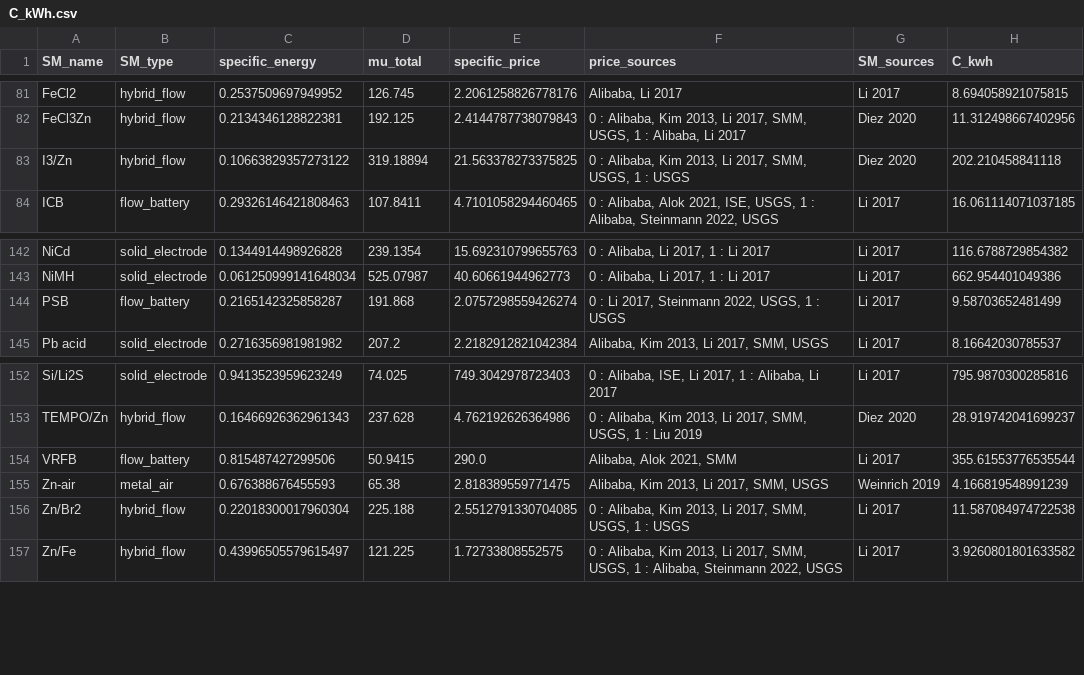
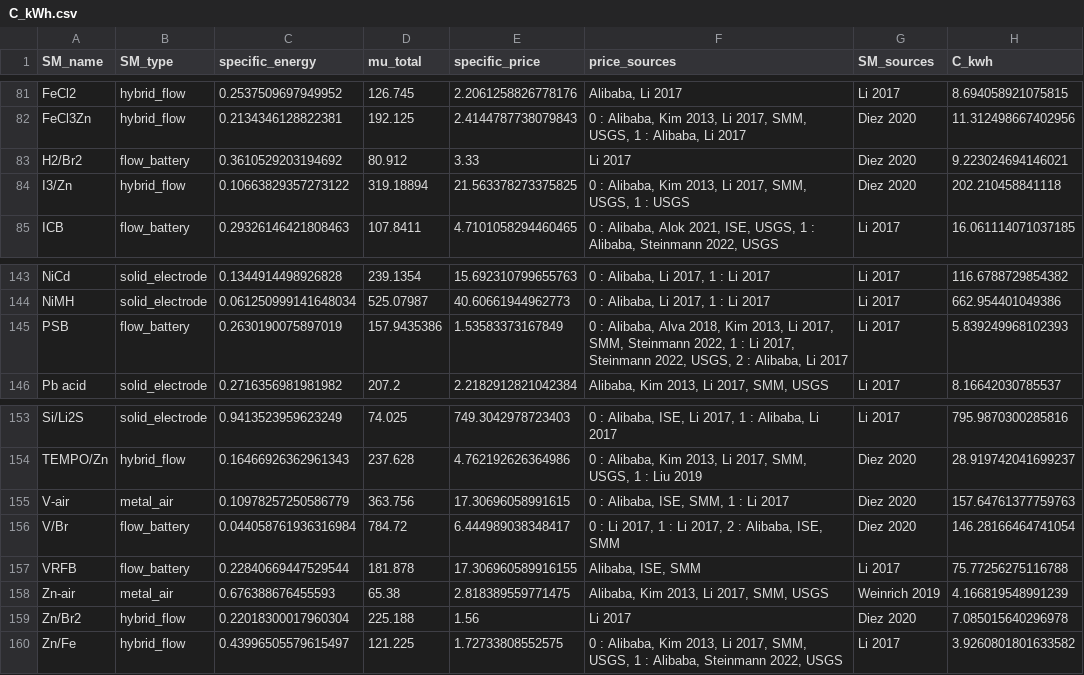
Before and after one commit to energy-storage-analysis/LDES-Survey, a CSV file: cap_cost/data_consolidated/C_kWh.csv, drawn as a sheet; only a part is shown, gaps mark what is left out.

Commit message:
tweak and add some flow battery chemistries

```diff
--- a/cap_cost/data_consolidated/C_kWh.csv
+++ b/cap_cost/data_consolidated/C_kWh.csv
@@ -82,2 +82,3 @@ FeCl2,hybrid_flow,0.2537509697949952,126.745,2.2061258826778176,"Alibaba, Li 201
 FeCl3Zn,hybrid_flow,0.2134346128822381,192.125,2.4144787738079843,"0 : Alibaba, Kim 2013, Li 2017, SMM, USGS, 1 : Alibaba, Li 2017",Diez 2020,11.312498667402956
+H2/Br2,flow_battery,0.3610529203194692,80.912,3.33,Li 2017,Diez 2020,9.223024694146021
 I3/Zn,hybrid_flow,0.10663829357273122,319.18894,21.563378273375825,"0 : Alibaba, Kim 2013, Li 2017, SMM, USGS, 1 : USGS",Diez 2020,202.210458841118
@@ -143,3 +144,3 @@ NiCd,solid_electrode,0.1344914498926828,239.1354,15.692310799655763,"0 : Alibaba
 NiMH,solid_electrode,0.061250999141648034,525.07987,40.60661944962773,"0 : Alibaba, Li 2017, 1 : Li 2017",Li 2017,662.954401049386
-PSB,flow_battery,0.2165142325858287,191.868,2.0757298559426274,"0 : Li 2017, Steinmann 2022, USGS, 1 : USGS",Li 2017,9.58703652481499
+PSB,flow_battery,0.2630190075897019,157.9435386,1.53583373167849,"0 : Alibaba, Alva 2018, Kim 2013, Li 2017, SMM, Steinmann 2022, 1 : Li 2017, Steinmann 2022, USGS, 2 : Alibaba, Li 2017",Li 2017,5.839249968102393
 Pb acid,solid_electrode,0.2716356981981982,207.2,2.2182912821042384,"Alibaba, Kim 2013, Li 2017, SMM, USGS",Li 2017,8.16642030785537
@@ -153,5 +154,7 @@ Si/Li2S,solid_electrode,0.9413523959623249,74.025,749.3042978723403,"0 : Alibaba
 TEMPO/Zn,hybrid_flow,0.16466926362961343,237.628,4.762192626364986,"0 : Alibaba, Kim 2013, Li 2017, SMM, USGS, 1 : Liu 2019",Diez 2020,28.919742041699237
-VRFB,flow_battery,0.815487427299506,50.9415,290.0,"Alibaba, Alok 2021, SMM",Li 2017,355.61553776535544
+V-air,metal_air,0.10978257250586779,363.756,17.30696058991615,"0 : Alibaba, ISE, SMM, 1 : Li 2017",Diez 2020,157.64761377759763
+V/Br,flow_battery,0.044058761936316984,784.72,6.444989038348417,"0 : Li 2017, 1 : Li 2017, 2 : Alibaba, ISE, SMM",Diez 2020,146.28166464741054
+VRFB,flow_battery,0.22840669447529544,181.878,17.306960589916155,"Alibaba, ISE, SMM",Li 2017,75.77256275116788
 Zn-air,metal_air,0.676388676455593,65.38,2.818389559771475,"Alibaba, Kim 2013, Li 2017, SMM, USGS",Weinrich 2019,4.166819548991239
-Zn/Br2,hybrid_flow,0.22018300017960304,225.188,2.5512791330704085,"0 : Alibaba, Kim 2013, Li 2017, SMM, USGS, 1 : USGS",Li 2017,11.587084974722538
+Zn/Br2,hybrid_flow,0.22018300017960304,225.188,1.56,Li 2017,Diez 2020,7.085015640296978
 Zn/Fe,hybrid_flow,0.43996505579615497,121.225,1.72733808552575,"0 : Alibaba, Kim 2013, Li 2017, SMM, USGS, 1 : Alibaba, Steinmann 2022, USGS",Li 2017,3.9260801801633582
```
Also changed, not shown: cap_cost/data_consolidated/SM_data.csv, cap_cost/data_consolidated/mat_data.csv, 3 other files.
